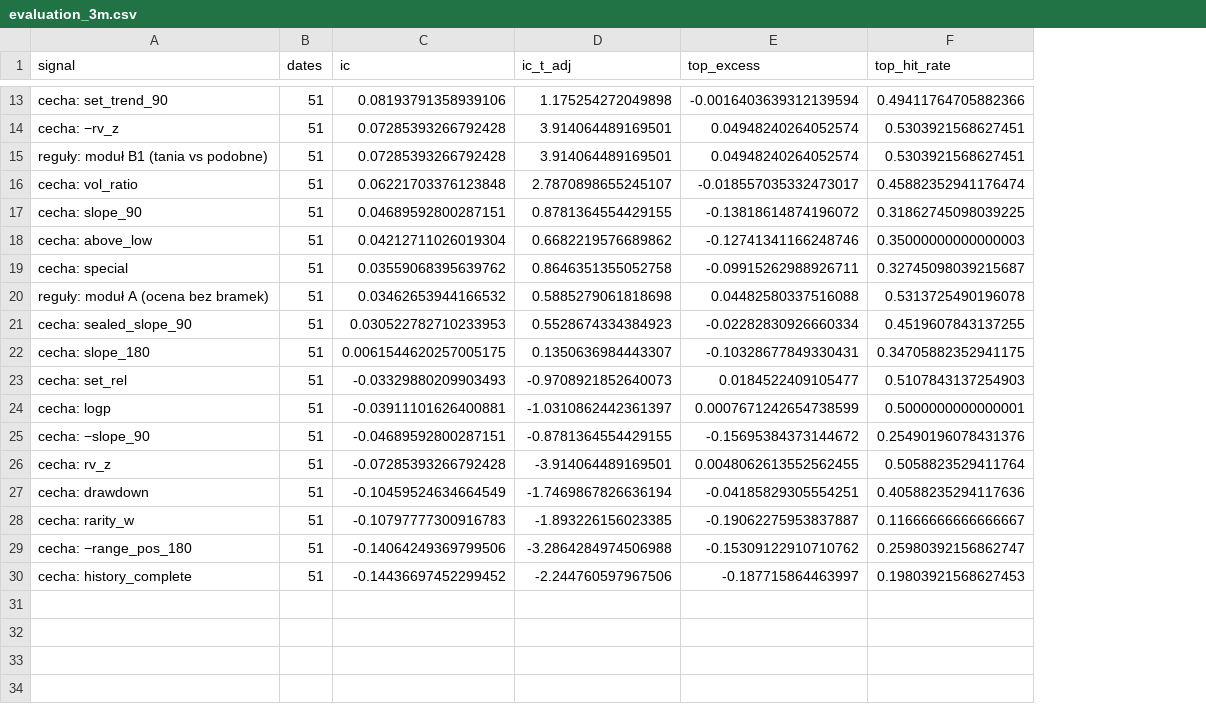
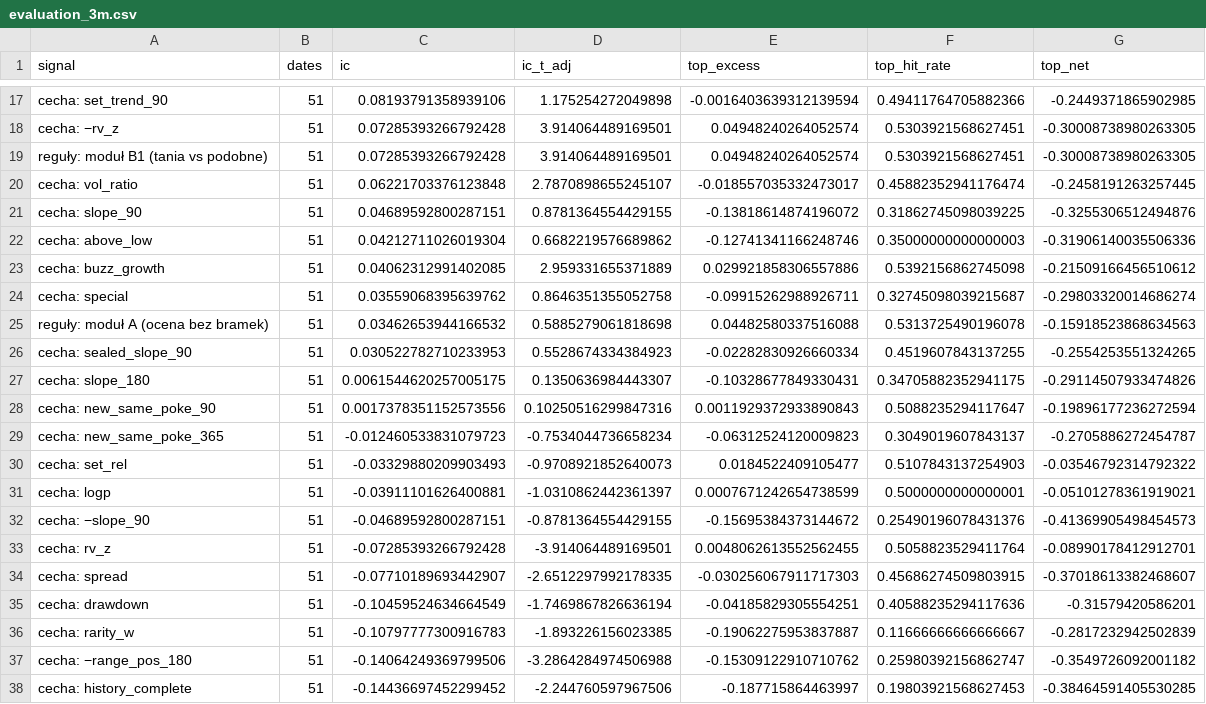
Before and after one commit to krystiangniotyspam-maker/pokescout, a CSV file: reports/evaluation_3m.csv, drawn as a sheet; only a part is shown, gaps mark what is left out; the diff covers the shown part only; the diff names each change by its address in the sheet, - before the commit and + after, or states it on an @@ line.

```diff
--- a/reports/evaluation_3m.csv
+++ b/reports/evaluation_3m.csv
+column G (top_net), rows 17-22: -0.2449371865902985 | -0.30008738980263305 | -0.30008738980263305 | -0.2458191263257445 | -0.3255306512494876 | -0.31906140035506336; rows 24-27: -0.29803320014686274 | -0.15918523868634563 | -0.2554253551324265 | -0.29114507933474826; rows 30-33: -0.03546792314792322 | -0.05101278361919021 | -0.41369905498454573 | -0.08990178412912701; rows 35-38: -0.31579420586201 | -0.2817232942502839 | -0.3549726092001182 | -0.38464591405530285
+row 23: cecha: buzz_growth | 51 | 0.04062312991402085 | 2.959331655371889 | 0.029921858306557886 | 0.5392156862745098 | -0.21509166456510612
+row 28: cecha: new_same_poke_90 | 51 | 0.0017378351152573556 | 0.10250516299847316 | 0.0011929372933890843 | 0.5088235294117647 | -0.19896177236272594
+row 29: cecha: new_same_poke_365 | 51 | -0.012460533831079723 | -0.7534044736658234 | -0.06312524120009823 | 0.3049019607843137 | -0.2705886272454787
+row 34: cecha: spread | 51 | -0.07710189693442907 | -2.6512297992178335 | -0.030256067911717303 | 0.45686274509803915 | -0.37018613382468607
```
Also changed, not shown: 5 added rows, 1 removed row and 4 edited cells elsewhere in this file, reports/evaluation_12m.csv, reports/evaluation_6m.csv, 4 other files.
